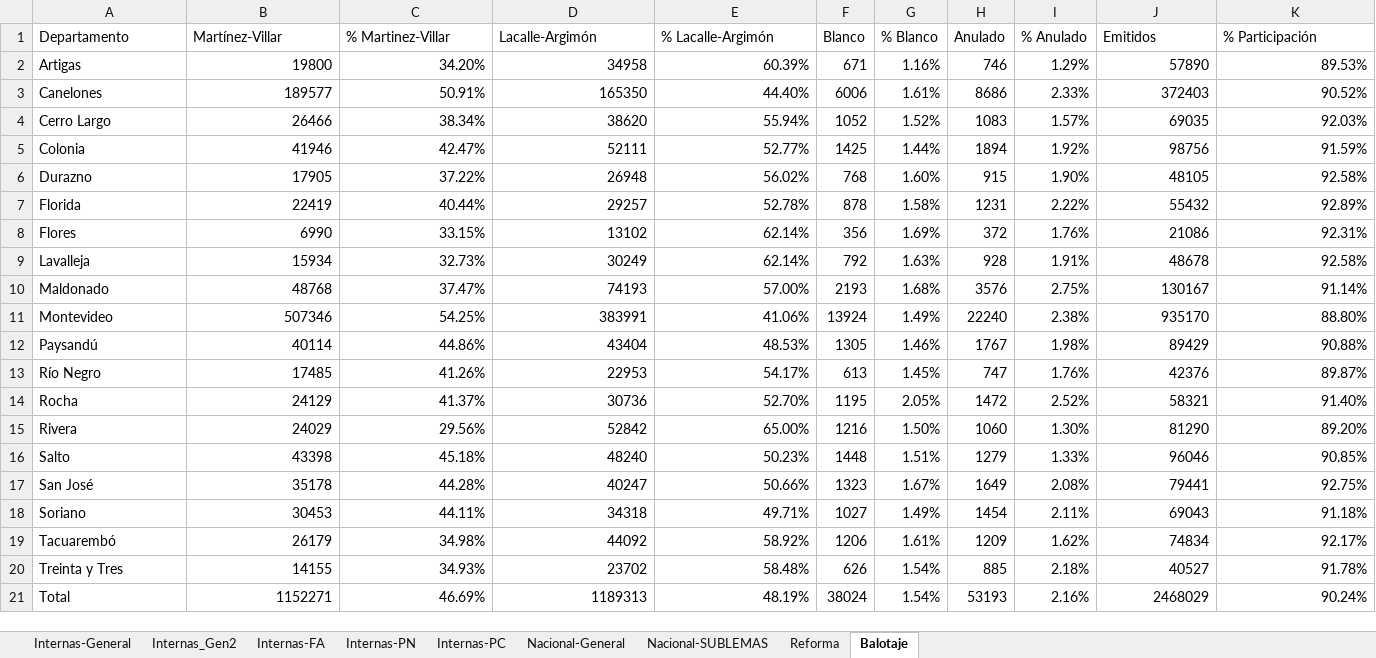
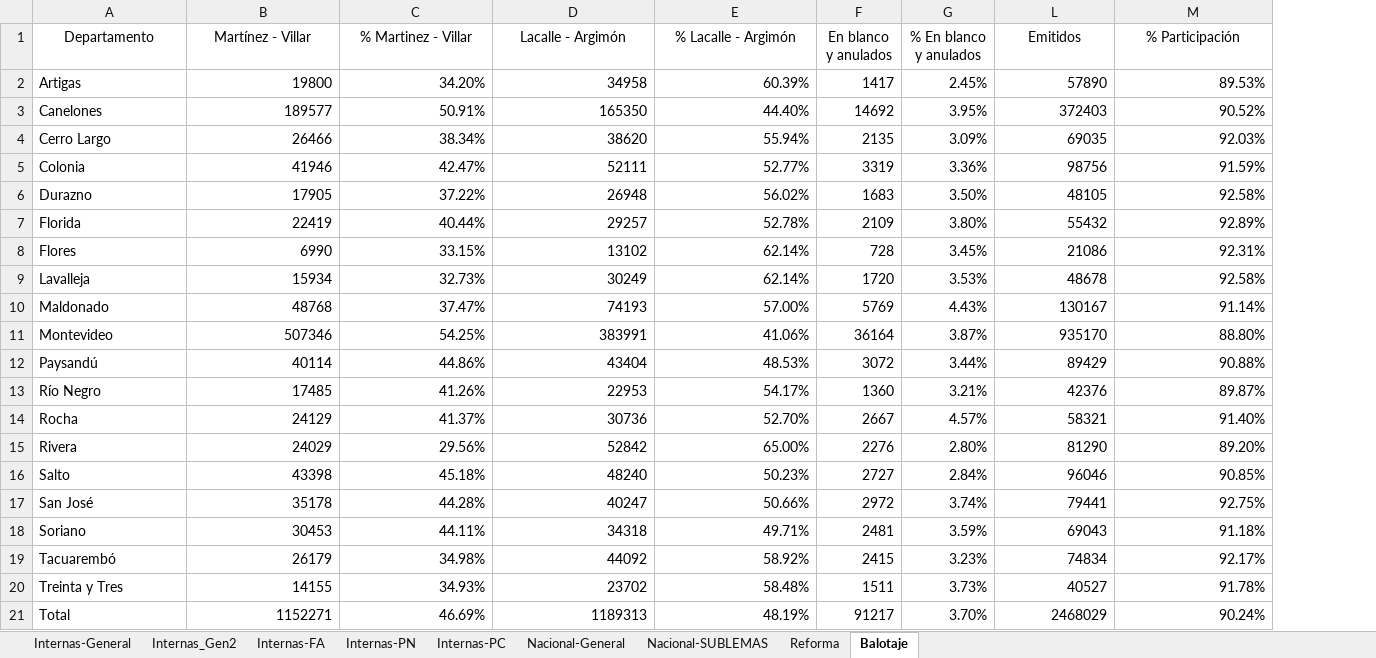
Before and after one commit to Fedeayl/Libro-Elecciones, an Excel workbook: Resultados.xlsx, sheet Balotaje, drawn as a sheet; only a part is shown; values as stored, in another font and other column widths than the file's, no borders; removed rows and columns are numbered as before the commit, all else as after; the diff covers the shown part only; the diff names each change by its address in the sheet, - before the commit and + after, or states it on an @@ line.

Commit message:
Lib

```diff
--- a/Resultados.xlsx (sheet Balotaje)
+++ b/Resultados.xlsx (sheet Balotaje)
-column F (Blanco), rows 2-21: 671 | 6006 | 1052 | 1425 | 768 | 878 | 356 | 792 | 2193 | 13924 | 1305 | 613 | 1195 | 1216 | 1448 | 1323 | 1027 | 1206 | 626 | 38024
-column G (% Blanco), rows 2-21: 1.16% | 1.61% | 1.52% | 1.44% | 1.60% | 1.58% | 1.69% | 1.63% | 1.68% | 1.49% | 1.46% | 1.45% | 2.05% | 1.50% | 1.51% | 1.67% | 1.49% | 1.61% | 1.54% | 1.54%
@@ column H (Anulado) hidden, rows 2-21: 746 | 8686 | 1083 | 1894 | 915 | 1231 | 372 | 928 | 3576 | 22240 | 1767 | 747 | 1472 | 1060 | 1279 | 1649 | 1454 | 1209 | 885 | 53193 @@
@@ column I (% Anulado) hidden, rows 2-21: 1.29% | 2.33% | 1.57% | 1.92% | 1.90% | 2.22% | 1.76% | 1.91% | 2.75% | 2.38% | 1.98% | 1.76% | 2.52% | 1.30% | 1.33% | 2.08% | 2.11% | 1.62% | 2.18% | 2.16% @@
+column F (En blanco y anulados), rows 2-21: 1417 | 14692 | 2135 | 3319 | 1683 | 2109 | 728 | 1720 | 5769 | 36164 | 3072 | 1360 | 2667 | 2276 | 2727 | 2972 | 2481 | 2415 | 1511 | 91217
+column G (% En blanco y anulados), rows 2-21: 2.45% | 3.95% | 3.09% | 3.36% | 3.50% | 3.80% | 3.45% | 3.53% | 4.43% | 3.87% | 3.44% | 3.21% | 4.57% | 2.80% | 2.84% | 3.74% | 3.59% | 3.23% | 3.73% | 3.70%
-A1:E1 alignment: left
+A1:E1 alignment: center
-B1: Martínez-Villar
+B1: Martínez - Villar
-C1: % Martinez-Villar
+C1: % Martinez - Villar
-D1: Lacalle-Argimón
+D1: Lacalle - Argimón
-E1: % Lacalle-Argimón
+E1: % Lacalle - Argimón
-L1:M1 alignment: left
+L1:M1 alignment: center
```
Also changed, not shown: cell formats elsewhere in this sheet, sheet Reforma, sheet Internas-PN, sheet Internas-PC, sheet Internas-FA, sheet Nacional-General, sheet Internas_Gen2, 1 more sheet, formulas that keep their value.
